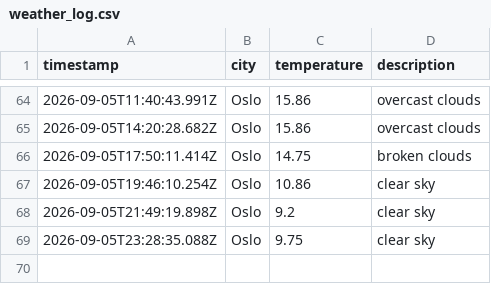
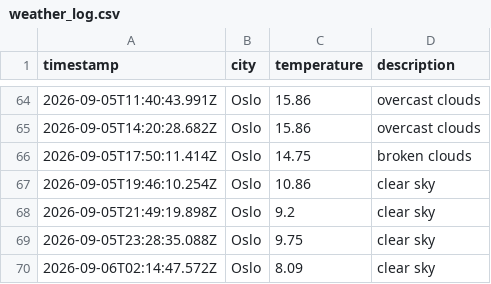
Before and after one commit to IAH02/weather_data_ops, a CSV file: data/weather_log.csv, drawn as a sheet; only a part is shown, gaps mark what is left out; the diff names each change by its address in the sheet, - before the commit and + after, or states it on an @@ line.

```diff
--- a/data/weather_log.csv
+++ b/data/weather_log.csv
+row 70: 2026-09-06T02:14:47.572Z | Oslo | 8.09 | clear sky
```
Also changed, not shown: 1 other file.
